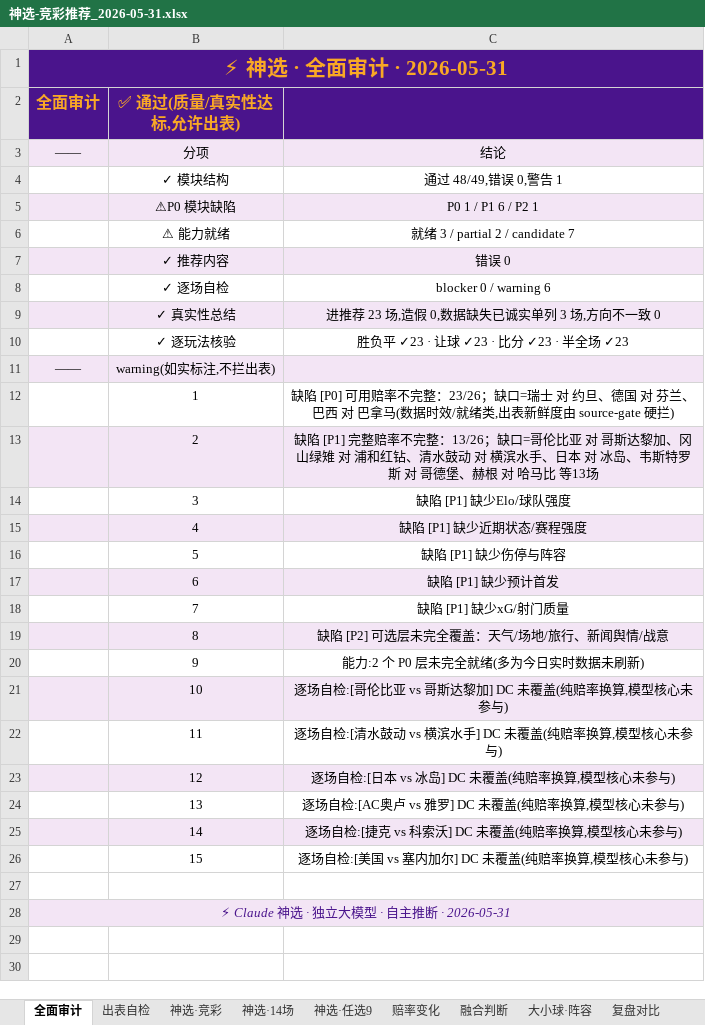
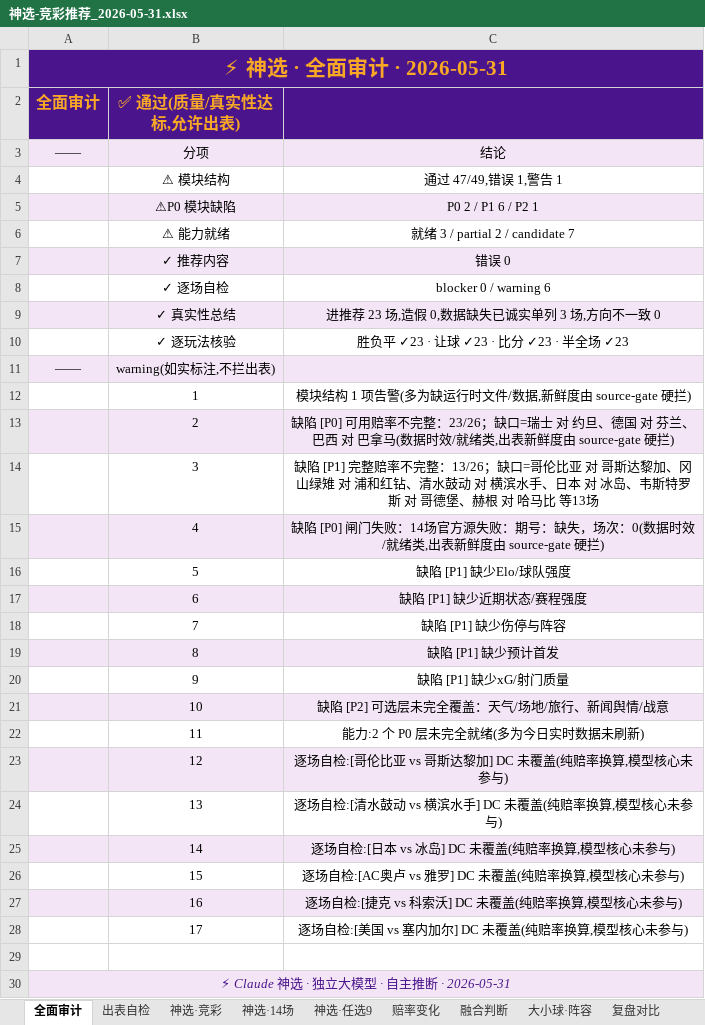
Before and after one commit to prenticeleogomez466-sys/-, an Excel workbook: 推荐产出/神选-竞彩推荐_2026-05-31.xlsx, sheet 全面审计, drawn as a sheet; values as stored, in another font and other column widths than the file's, no borders; the diff names each change by its address in the sheet, - before the commit and + after, or states it on an @@ line.

```diff
--- a/推荐产出/神选-竞彩推荐_2026-05-31.xlsx (sheet 全面审计)
+++ b/推荐产出/神选-竞彩推荐_2026-05-31.xlsx (sheet 全面审计)
-B4 (✅ 通过(质量/真实性达标,允许出表)): ✓ 模块结构
+B4 (✅ 通过(质量/真实性达标,允许出表)): ⚠ 模块结构
-C4: 通过 48/49,错误 0,警告 1
+C4: 通过 47/49,错误 1,警告 1
-C5: P0 1 / P1 6 / P2 1
+C5: P0 2 / P1 6 / P2 1
-C12: 缺陷 [P0] 可用赔率不完整：23/26；缺口=瑞士 对 约旦、德国 对 芬兰、巴西 对 巴拿马(数据时效/就绪类,出表新鲜度由…
+C12: 模块结构 1 项告警(多为缺运行时文件/数据,新鲜度由…
-C13: 缺陷 [P1] 完整赔率不完整：13/26；缺口=哥伦比亚 对 哥斯达黎加、冈山绿雉 对 浦和红钻、清水鼓动 对 横滨水手、日本 对 冰岛、韦斯特罗斯 对 哥德堡、赫根 对 哈马比 等13场
+C13: 缺陷 [P0] 可用赔率不完整：23/26；缺口=瑞士 对 约旦、德国 对 芬兰、巴西 对 巴拿马(数据时效/就绪类,出表新鲜度由 source-gate 硬拦)
-C14: 缺陷 [P1] 缺少Elo/球队强度
+C14: 缺陷 [P1] 完整赔率不完整：13/26；缺口=哥伦比亚 对 哥斯达黎加、冈山绿雉 对 浦和红钻、清水鼓动 对 横滨水手、日本 对 冰岛、韦斯特罗斯 对 哥德堡、赫根 对 哈马比 等13场
-C15: 缺陷 [P1] 缺少近期状态/赛程强度
+C15: 缺陷 [P0] 闸门失败：14场官方源失败：期号：缺失，场次：0(数据时效/就绪类,出表新鲜度由 source-gate 硬拦)
-C16: 缺陷 [P1] 缺少伤停与阵容
+C16: 缺陷 [P1] 缺少Elo/球队强度
-C17: 缺陷 [P1] 缺少预计首发
+C17: 缺陷 [P1] 缺少近期状态/赛程强度
-C18: 缺陷 [P1] 缺少xG/射门质量
+C18: 缺陷 [P1] 缺少伤停与阵容
-C19: 缺陷 [P2] 可选层未完全覆盖：天气/场地/旅行、新闻舆情/战意
+C19: 缺陷 [P1] 缺少预计首发
-C20: 能力:2 个 P0 层未完全就绪(多为今日实时数据未刷新)
+C20: 缺陷 [P1] 缺少xG/射门质量
-C21: 逐场自检:[哥伦比亚 vs 哥斯达黎加] DC 未覆盖(纯赔率换算,模型核心未参与)
+C21: 缺陷 [P2] 可选层未完全覆盖：天气/场地/旅行、新闻舆情/战意
-C22: 逐场自检:[清水鼓动 vs 横滨水手] DC 未覆盖(纯赔率换算,模型核心未参与)
+C22: 能力:2 个 P0 层未完全就绪(多为今日实时数据未刷新)
-C23: 逐场自检:[日本 vs 冰岛] DC 未覆盖(纯赔率换算,模型核心未参与)
+C23: 逐场自检:[哥伦比亚 vs 哥斯达黎加] DC 未覆盖(纯赔率换算,模型核心未参与)
-C24: 逐场自检:[AC奥卢 vs 雅罗] DC 未覆盖(纯赔率换算,模型核心未参与)
+C24: 逐场自检:[清水鼓动 vs 横滨水手] DC 未覆盖(纯赔率换算,模型核心未参与)
-C25: 逐场自检:[捷克 vs 科索沃] DC 未覆盖(纯赔率换算,模型核心未参与)
+C25: 逐场自检:[日本 vs 冰岛] DC 未覆盖(纯赔率换算,模型核心未参与)
-C26: 逐场自检:[美国 vs 塞内加尔] DC 未覆盖(纯赔率换算,模型核心未参与)
+C26: 逐场自检:[AC奥卢 vs 雅罗] DC 未覆盖(纯赔率换算,模型核心未参与)
+row 27:  | 16 | 逐场自检:[捷克 vs 科索沃] DC 未覆盖(纯赔率换算,模型核心未参与)
+row 28:  | 17 | 逐场自检:[美国 vs 塞内加尔] DC 未覆盖(纯赔率换算,模型核心未参与)
```
Also changed, not shown: sheet 神选·任选9, 5 other files.
